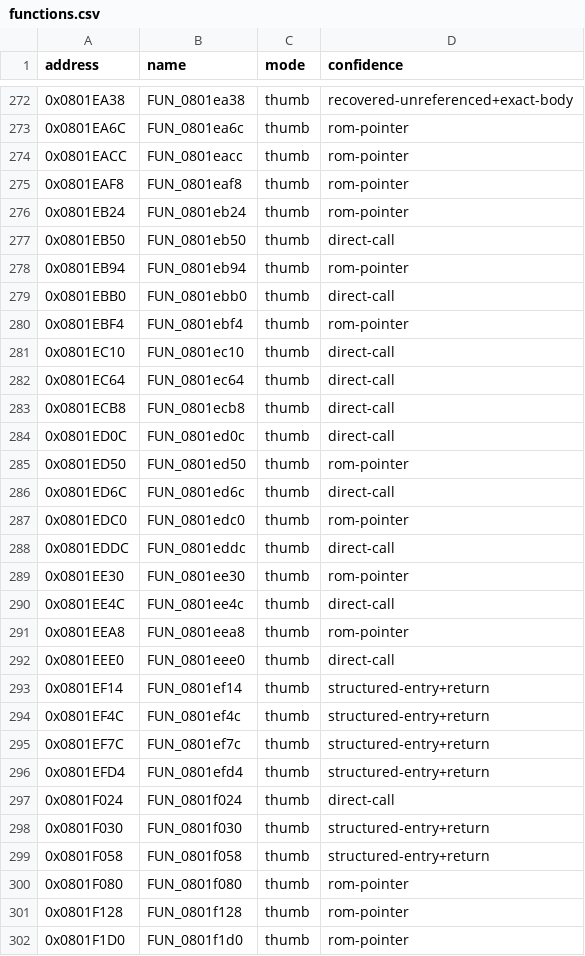
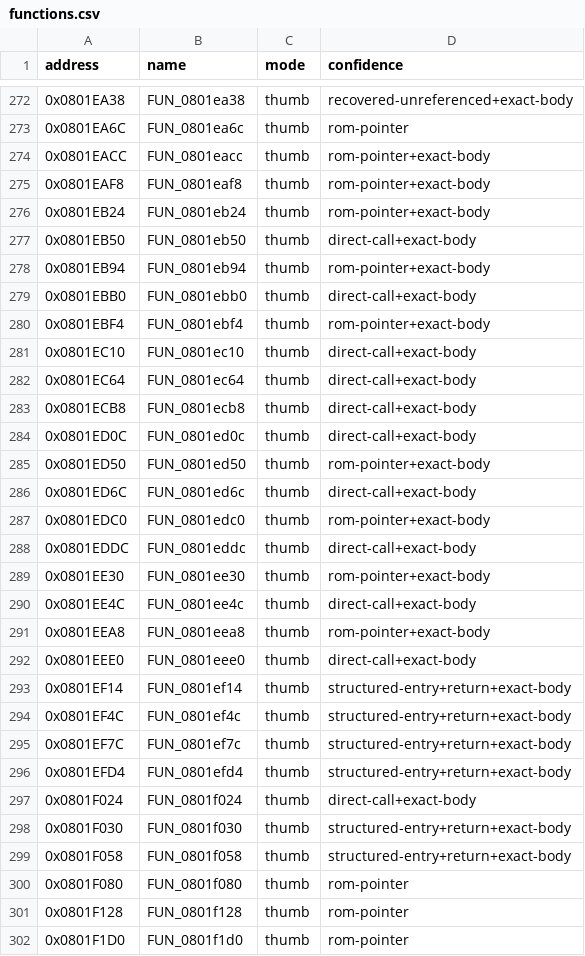
Before and after one commit to cypressru/SonicBattleDecomp, a CSV file: config/BSBE78/functions.csv, drawn as a sheet; only a part is shown, gaps mark what is left out; the diff covers the shown part only.

Commit message:
Verify shared entity and list helpers

```diff
--- a/config/BSBE78/functions.csv
+++ b/config/BSBE78/functions.csv
@@ -273,28 +273,28 @@ address,name,mode,confidence
 0x0801EA6C,FUN_0801ea6c,thumb,rom-pointer
-0x0801EACC,FUN_0801eacc,thumb,rom-pointer
-0x0801EAF8,FUN_0801eaf8,thumb,rom-pointer
-0x0801EB24,FUN_0801eb24,thumb,rom-pointer
-0x0801EB50,FUN_0801eb50,thumb,direct-call
-0x0801EB94,FUN_0801eb94,thumb,rom-pointer
-0x0801EBB0,FUN_0801ebb0,thumb,direct-call
-0x0801EBF4,FUN_0801ebf4,thumb,rom-pointer
-0x0801EC10,FUN_0801ec10,thumb,direct-call
-0x0801EC64,FUN_0801ec64,thumb,direct-call
-0x0801ECB8,FUN_0801ecb8,thumb,direct-call
-0x0801ED0C,FUN_0801ed0c,thumb,direct-call
-0x0801ED50,FUN_0801ed50,thumb,rom-pointer
-0x0801ED6C,FUN_0801ed6c,thumb,direct-call
-0x0801EDC0,FUN_0801edc0,thumb,rom-pointer
-0x0801EDDC,FUN_0801eddc,thumb,direct-call
-0x0801EE30,FUN_0801ee30,thumb,rom-pointer
-0x0801EE4C,FUN_0801ee4c,thumb,direct-call
-0x0801EEA8,FUN_0801eea8,thumb,rom-pointer
-0x0801EEE0,FUN_0801eee0,thumb,direct-call
-0x0801EF14,FUN_0801ef14,thumb,structured-entry+return
-0x0801EF4C,FUN_0801ef4c,thumb,structured-entry+return
-0x0801EF7C,FUN_0801ef7c,thumb,structured-entry+return
-0x0801EFD4,FUN_0801efd4,thumb,structured-entry+return
-0x0801F024,FUN_0801f024,thumb,direct-call
-0x0801F030,FUN_0801f030,thumb,structured-entry+return
-0x0801F058,FUN_0801f058,thumb,structured-entry+return
+0x0801EACC,FUN_0801eacc,thumb,rom-pointer+exact-body
+0x0801EAF8,FUN_0801eaf8,thumb,rom-pointer+exact-body
+0x0801EB24,FUN_0801eb24,thumb,rom-pointer+exact-body
+0x0801EB50,FUN_0801eb50,thumb,direct-call+exact-body
+0x0801EB94,FUN_0801eb94,thumb,rom-pointer+exact-body
+0x0801EBB0,FUN_0801ebb0,thumb,direct-call+exact-body
+0x0801EBF4,FUN_0801ebf4,thumb,rom-pointer+exact-body
+0x0801EC10,FUN_0801ec10,thumb,direct-call+exact-body
+0x0801EC64,FUN_0801ec64,thumb,direct-call+exact-body
+0x0801ECB8,FUN_0801ecb8,thumb,direct-call+exact-body
+0x0801ED0C,FUN_0801ed0c,thumb,direct-call+exact-body
+0x0801ED50,FUN_0801ed50,thumb,rom-pointer+exact-body
+0x0801ED6C,FUN_0801ed6c,thumb,direct-call+exact-body
+0x0801EDC0,FUN_0801edc0,thumb,rom-pointer+exact-body
+0x0801EDDC,FUN_0801eddc,thumb,direct-call+exact-body
+0x0801EE30,FUN_0801ee30,thumb,rom-pointer+exact-body
+0x0801EE4C,FUN_0801ee4c,thumb,direct-call+exact-body
+0x0801EEA8,FUN_0801eea8,thumb,rom-pointer+exact-body
+0x0801EEE0,FUN_0801eee0,thumb,direct-call+exact-body
+0x0801EF14,FUN_0801ef14,thumb,structured-entry+return+exact-body
+0x0801EF4C,FUN_0801ef4c,thumb,structured-entry+return+exact-body
+0x0801EF7C,FUN_0801ef7c,thumb,structured-entry+return+exact-body
+0x0801EFD4,FUN_0801efd4,thumb,structured-entry+return+exact-body
+0x0801F024,FUN_0801f024,thumb,direct-call+exact-body
+0x0801F030,FUN_0801f030,thumb,structured-entry+return+exact-body
+0x0801F058,FUN_0801f058,thumb,structured-entry+return+exact-body
 0x0801F080,FUN_0801f080,thumb,rom-pointer
```
Also changed, not shown: 24 edited cells elsewhere in this file, 3 other files.
